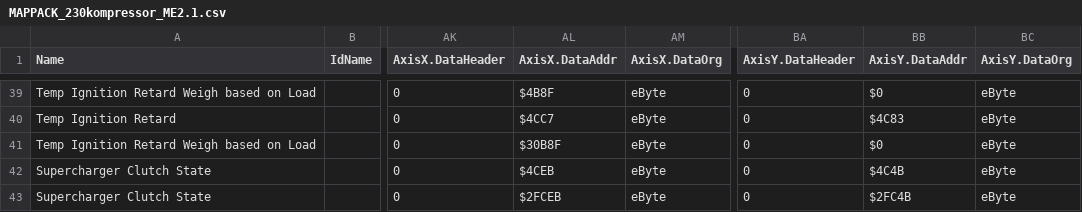
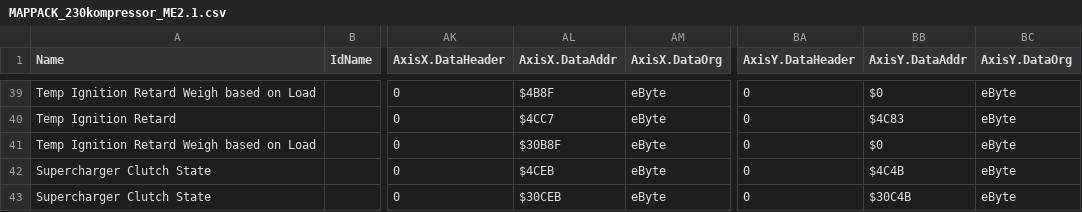
Before and after one commit to daniruiz/230kompressor, a CSV file: MAPPACK_230kompressor_ME2.1.csv, drawn as a sheet; only a part is shown, gaps mark what is left out; the diff names each change by its address in the sheet, - before the commit and + after, or states it on an @@ line.

Commit message:
Fix axles for second supercharger clutch state table

```diff
--- a/MAPPACK_230kompressor_ME2.1.csv
+++ b/MAPPACK_230kompressor_ME2.1.csv
-AL43 (AxisX.DataAddr): $2FCEB
+AL43 (AxisX.DataAddr): $30CEB
-BB43 (AxisY.DataAddr): $2FC4B
+BB43 (AxisY.DataAddr): $30C4B
```
